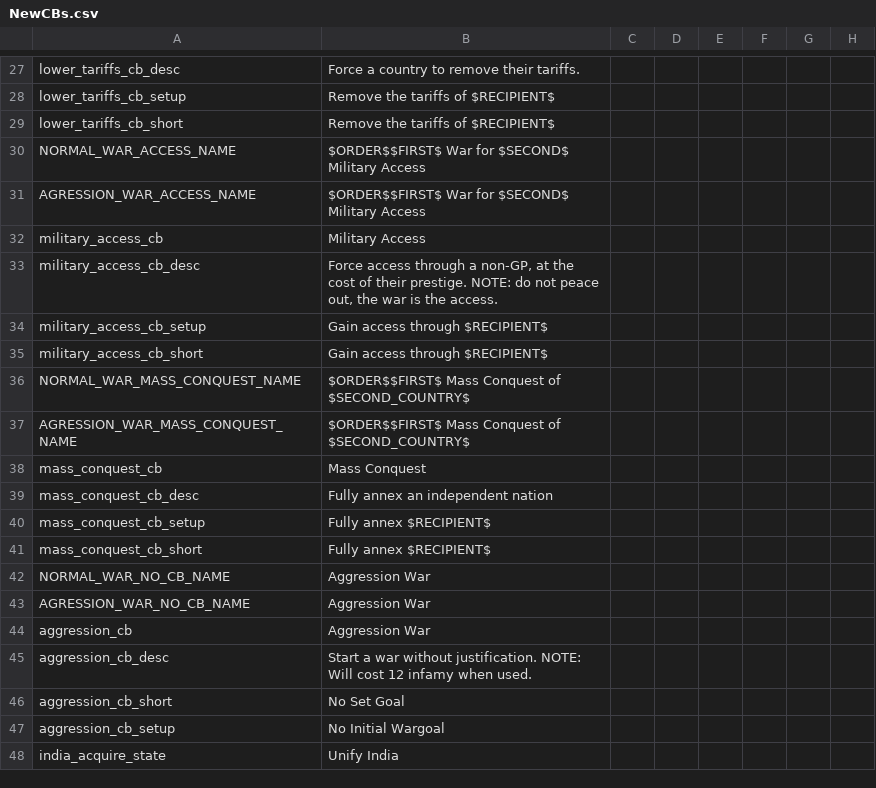
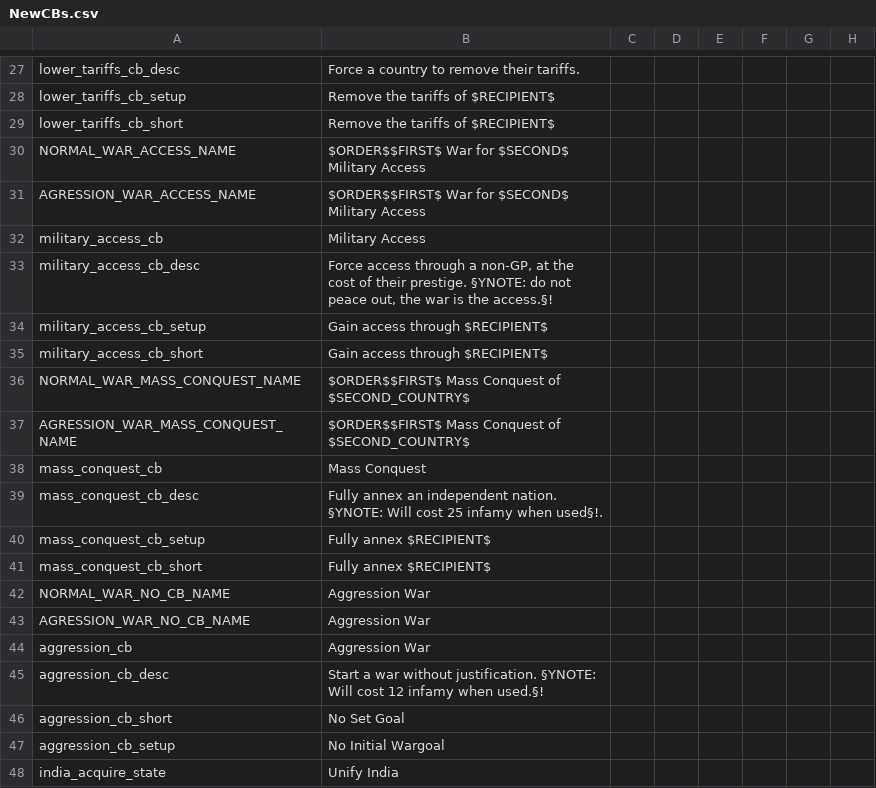
Before and after one commit to Marco-O-Panzer/HFM_MP_Series_Master, a CSV file: HFM MP Series/localisation/NewCBs.csv, drawn as a sheet; only a part is shown, gaps mark what is left out; the diff names each change by its address in the sheet, - before the commit and + after, or states it on an @@ line.

```diff
--- a/HFM MP Series/localisation/NewCBs.csv
+++ b/HFM MP Series/localisation/NewCBs.csv
-B33: …their prestige. NOTE: do not peace out, the war is the access.
+B33: …their prestige. §YNOTE: do not peace out, the war is the access.§!
-B39: …an independent nation
+B39: …an independent nation. §YNOTE: Will cost 25 infamy when used§!.
-B45: …without justification. NOTE: Will cost 12 infamy when used.
+B45: …without justification. §YNOTE: Will cost 12 infamy when used.§!
```
Also changed, not shown: HFM MP Series/localisation/00_HPM_countries.csv, 2 other files.
